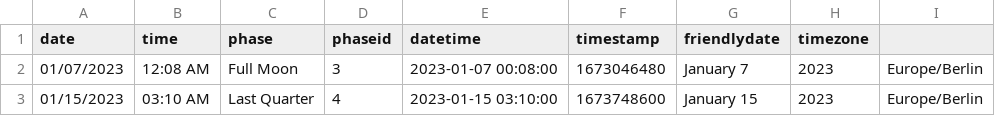
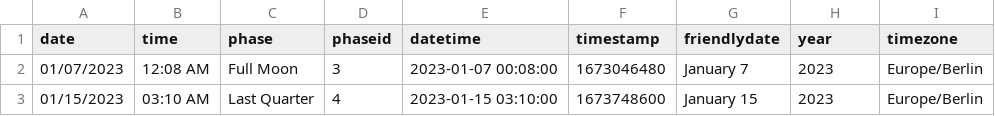
Before and after one commit to LupierHN/statistikWiSe2425, a CSV file: moonphases2023Berlin.csv, drawn as a sheet; only a part is shown.

```diff
--- a/moonphases2023Berlin.csv
+++ b/moonphases2023Berlin.csv
@@ -1,2 +1,2 @@
-date,time,phase,phaseid,datetime,timestamp,friendlydate,timezone
+date,time,phase,phaseid,datetime,timestamp,friendlydate,year,timezone
 01/07/2023,12:08 AM,Full Moon,3,2023-01-07 00:08:00,1673046480,January 7, 2023,Europe/Berlin
```
Also changed, not shown: 2 other files.
